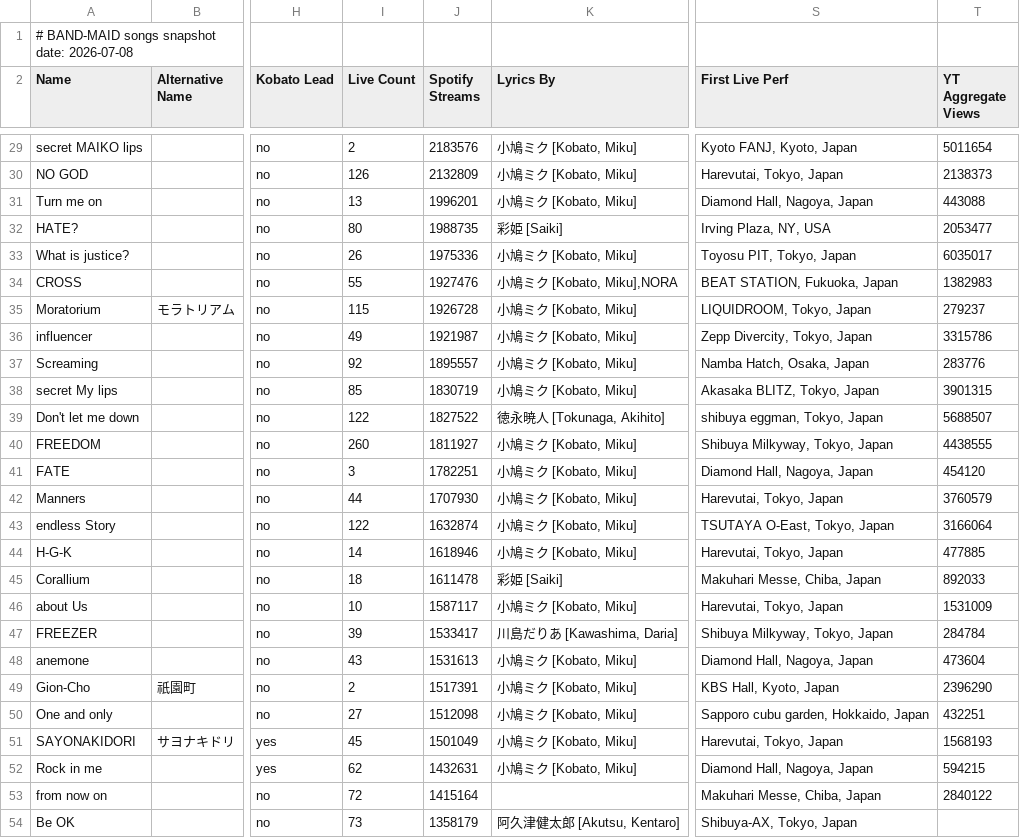
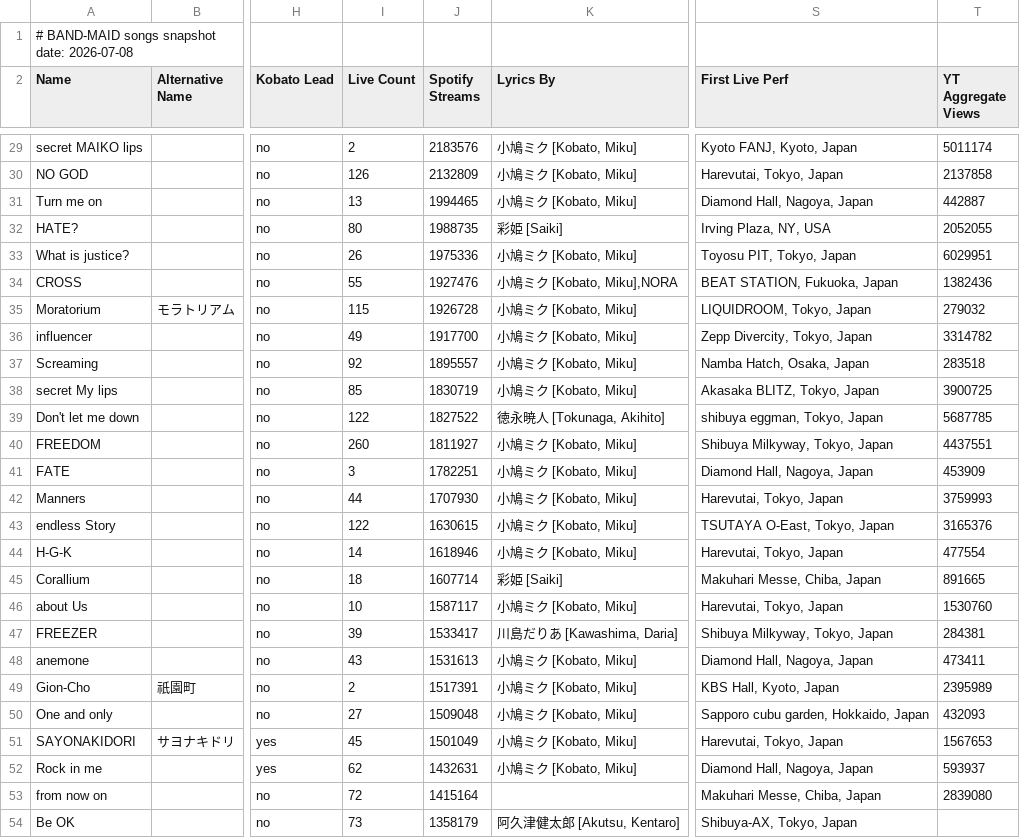
Before and after one commit to DriveTimeBM/BAND-MAID_gpt, a TSV file: songs/songs.tsv, drawn as a sheet; only a part is shown, gaps mark what is left out; the diff covers the shown part only; the diff names each change by its address in the sheet, - before the commit and + after, or states it on an @@ line.

```diff
--- a/songs/songs.tsv
+++ b/songs/songs.tsv
-T29 (YT Aggregate Views): 5011654
+T29 (YT Aggregate Views): 5011174
-T30 (YT Aggregate Views): 2138373
+T30 (YT Aggregate Views): 2137858
-J31 (Spotify Streams): 1996201
+J31 (Spotify Streams): 1994465
-T31 (YT Aggregate Views): 443088
+T31 (YT Aggregate Views): 442887
-T32 (YT Aggregate Views): 2053477
+T32 (YT Aggregate Views): 2052055
-T33 (YT Aggregate Views): 6035017
+T33 (YT Aggregate Views): 6029951
-T34 (YT Aggregate Views): 1382983
+T34 (YT Aggregate Views): 1382436
-T35 (YT Aggregate Views): 279237
+T35 (YT Aggregate Views): 279032
-J36 (Spotify Streams): 1921987
+J36 (Spotify Streams): 1917700
-T36 (YT Aggregate Views): 3315786
+T36 (YT Aggregate Views): 3314782
-T37 (YT Aggregate Views): 283776
+T37 (YT Aggregate Views): 283518
-T38 (YT Aggregate Views): 3901315
+T38 (YT Aggregate Views): 3900725
-T39 (YT Aggregate Views): 5688507
+T39 (YT Aggregate Views): 5687785
-T40 (YT Aggregate Views): 4438555
+T40 (YT Aggregate Views): 4437551
-T41 (YT Aggregate Views): 454120
+T41 (YT Aggregate Views): 453909
-T42 (YT Aggregate Views): 3760579
+T42 (YT Aggregate Views): 3759993
-J43 (Spotify Streams): 1632874
+J43 (Spotify Streams): 1630615
-T43 (YT Aggregate Views): 3166064
+T43 (YT Aggregate Views): 3165376
-T44 (YT Aggregate Views): 477885
+T44 (YT Aggregate Views): 477554
-J45 (Spotify Streams): 1611478
+J45 (Spotify Streams): 1607714
-T45 (YT Aggregate Views): 892033
+T45 (YT Aggregate Views): 891665
-T46 (YT Aggregate Views): 1531009
+T46 (YT Aggregate Views): 1530760
-T47 (YT Aggregate Views): 284784
+T47 (YT Aggregate Views): 284381
-T48 (YT Aggregate Views): 473604
+T48 (YT Aggregate Views): 473411
-T49 (YT Aggregate Views): 2396290
+T49 (YT Aggregate Views): 2395989
-J50 (Spotify Streams): 1512098
+J50 (Spotify Streams): 1509048
-T50 (YT Aggregate Views): 432251
+T50 (YT Aggregate Views): 432093
-T51 (YT Aggregate Views): 1568193
+T51 (YT Aggregate Views): 1567653
-T52 (YT Aggregate Views): 594215
+T52 (YT Aggregate Views): 593937
-T53 (YT Aggregate Views): 2840122
+T53 (YT Aggregate Views): 2839080
```
Also changed, not shown: 2 added rows, 2 removed rows, 1 moved row and 111 edited cells elsewhere in this file, prime/prime.tsv, youtube/youtube.tsv, 19 other files.
